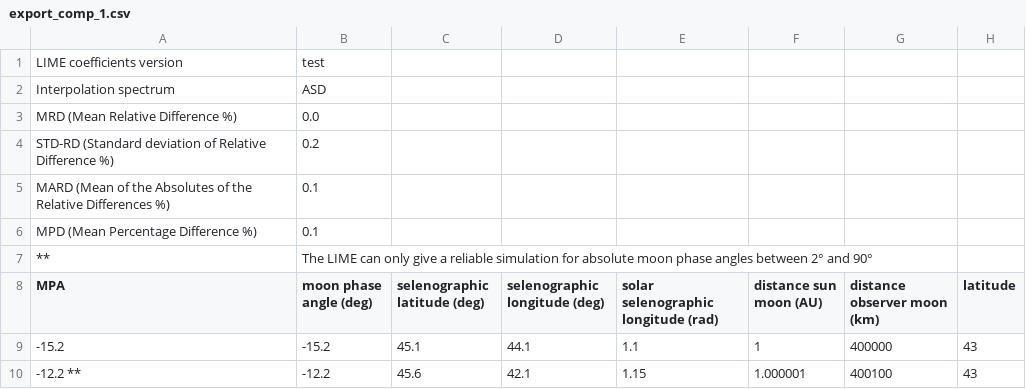
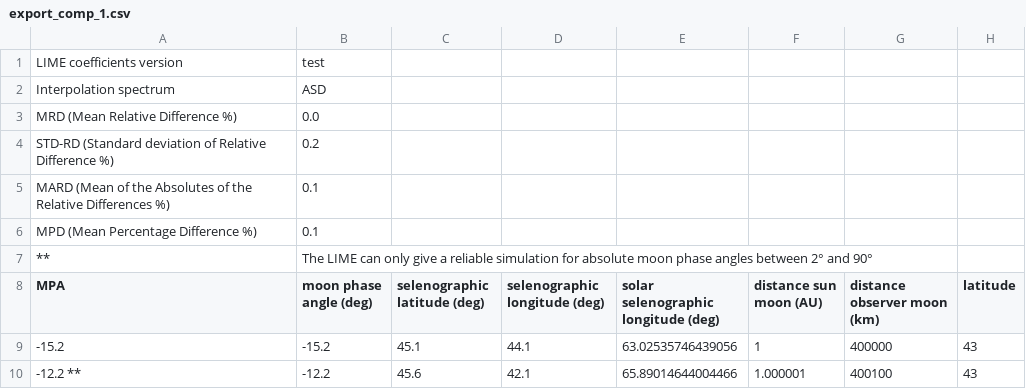
Before and after one commit to LIME-ESA/lime_tbx, a CSV file: test_files/csv/export_comp_1.csv, drawn as a sheet; only a part is shown; the diff names each change by its address in the sheet, - before the commit and + after, or states it on an @@ line.

```diff
--- a/test_files/csv/export_comp_1.csv
+++ b/test_files/csv/export_comp_1.csv
-E8: solar selenographic longitude (rad)
+E8: solar selenographic longitude (deg)
-E9: 1.1
+E9: 63.02535746439056
-E10: 1.15
+E10: 65.89014644004466
```
Also changed, not shown: test_files/csv/export_1.csv, test_files/csv/export_2.csv, 5 other files.
